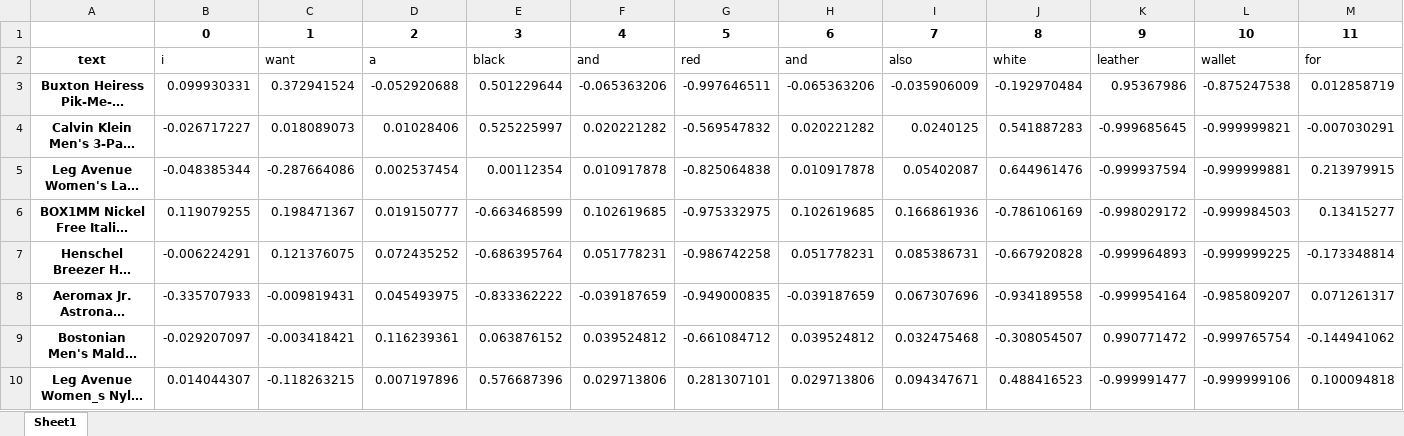
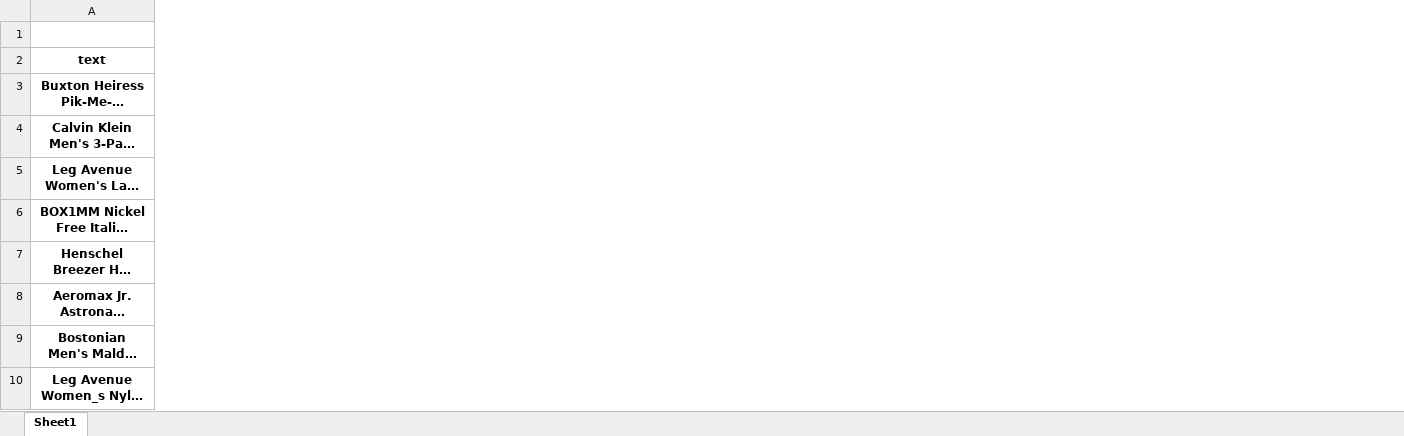
Before and after one commit to pablo-pnunez/TAVtext, an Excel workbook: models/ATT2ITM/amazon/fashion/35df7659227e1d9871e0be81787f66c6/att_text.xlsx, sheet Sheet1, drawn as a sheet; only a part is shown; long unchanged cells end in …; values as stored, in another font and other column widths than the file's, no borders; removed rows and columns are numbered as before the commit, all else as after; the diff covers the shown part only; the diff names each change by its address in the sheet, - before the commit and + after, or states it on an @@ line.

```diff
--- a/models/ATT2ITM/amazon/fashion/35df7659227e1d9871e0be81787f66c6/att_text.xlsx (sheet Sheet1)
+++ b/models/ATT2ITM/amazon/fashion/35df7659227e1d9871e0be81787f66c6/att_text.xlsx (sheet Sheet1)
-column B (i), row 1: 0; rows 3-10: 0.099930331 | -0.026717227 | -0.048385344 | 0.119079255 | -0.006224291 | -0.335707933 | -0.029207097 | 0.014044307
-column C (want), row 1: 1; rows 3-10: 0.372941524 | 0.018089073 | -0.287664086 | 0.198471367 | 0.121376075 | -0.009819431 | -0.003418421 | -0.118263215
-column D (a), row 1: 2; rows 3-10: -0.052920688 | 0.01028406 | 0.002537454 | 0.019150777 | 0.072435252 | 0.045493975 | 0.116239361 | 0.007197896
-column E (black), row 1: 3; rows 3-10: 0.501229644 | 0.525225997 | 0.00112354 | -0.663468599 | -0.686395764 | -0.833362222 | 0.063876152 | 0.576687396
-column F (and), row 1: 4; rows 3-10: -0.065363206 | 0.020221282 | 0.010917878 | 0.102619685 | 0.051778231 | -0.039187659 | 0.039524812 | 0.029713806
-column G (red), row 1: 5; rows 3-10: -0.997646511 | -0.569547832 | -0.825064838 | -0.975332975 | -0.986742258 | -0.949000835 | -0.661084712 | 0.281307101
-column H (and), row 1: 6; rows 3-10: -0.065363206 | 0.020221282 | 0.010917878 | 0.102619685 | 0.051778231 | -0.039187659 | 0.039524812 | 0.029713806
-column I (also), row 1: 7; rows 3-10: -0.035906009 | 0.0240125 | 0.05402087 | 0.166861936 | 0.085386731 | 0.067307696 | 0.032475468 | 0.094347671
-column J (white), row 1: 8; rows 3-10: -0.192970484 | 0.541887283 | 0.644961476 | -0.786106169 | -0.667920828 | -0.934189558 | -0.308054507 | 0.488416523
-column K (leather), row 1: 9; rows 3-10: 0.95367986 | -0.999685645 | -0.999937594 | -0.998029172 | -0.999964893 | -0.999954164 | 0.990771472 | -0.999991477
-column L (wallet), row 1: 10; rows 3-10: -0.875247538 | -0.999999821 | -0.999999881 | -0.999984503 | -0.999999225 | -0.985809207 | -0.999765754 | -0.999999106
-column M (for), row 1: 11; rows 3-10: 0.012858719 | -0.007030291 | 0.213979915 | 0.13415277 | -0.173348814 | 0.071261317 | -0.144941062 | 0.100094818
```
Also changed, not shown: 1 added column and 2 removed columns elsewhere in this sheet, models/ATT2ITM/amazon/digital_music/83d7299d69e036237427036eafe7886a/att_text.xlsx, models/ATT2ITM/restaurants/gijon/544d98b3ba0a0dfd7e3f0019f4d9675e/att_text.xlsx, 29 other files.
